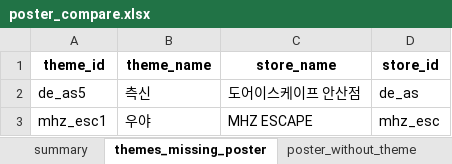
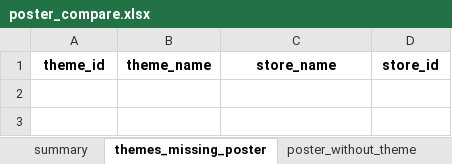
Before and after one commit to b0kt2a/BOKTEA_RSVN, an Excel workbook: poster_compare.xlsx, sheet themes_missing_poster, drawn as a sheet; values as stored, in another font and other column widths than the file's, no borders; the diff names each change by its address in the sheet, - before the commit and + after, or states it on an @@ line.

```diff
--- a/poster_compare.xlsx (sheet themes_missing_poster)
+++ b/poster_compare.xlsx (sheet themes_missing_poster)
-row 2: de_as5 | 측신 | 도어이스케이프 안산점 | de_as
-row 3: mhz_esc1 | 우야 | MHZ ESCAPE | mhz_esc
```
Also changed, not shown: sheet summary, store_compare.xlsx, stores.xlsx, 6 other files.
